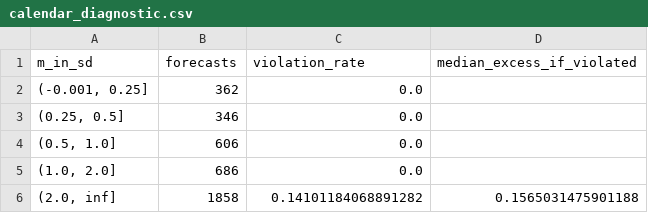
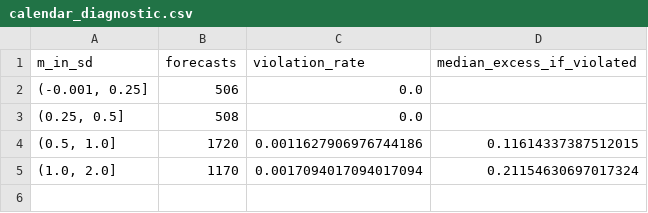
Before and after one commit to 777Caz/btc-implied-prob, a CSV file: reports/short_horizon/calendar_diagnostic.csv, drawn as a sheet.

```diff
--- a/reports/short_horizon/calendar_diagnostic.csv
+++ b/reports/short_horizon/calendar_diagnostic.csv
@@ -1,6 +1,5 @@
 m_in_sd,forecasts,violation_rate,median_excess_if_violated
-"(-0.001, 0.25]",362,0.0,
-"(0.25, 0.5]",346,0.0,
-"(0.5, 1.0]",606,0.0,
-"(1.0, 2.0]",686,0.0,
-"(2.0, inf]",1858,0.14101184068891282,0.1565031475901188
+"(-0.001, 0.25]",506,0.0,
+"(0.25, 0.5]",508,0.0,
+"(0.5, 1.0]",1720,0.0011627906976744186,0.11614337387512015
+"(1.0, 2.0]",1170,0.0017094017094017094,0.21154630697017324
```
Also changed, not shown: reports/short_horizon/arbitrage_checks.csv, reports/short_horizon/scores_all_days.csv, 19 other files.
